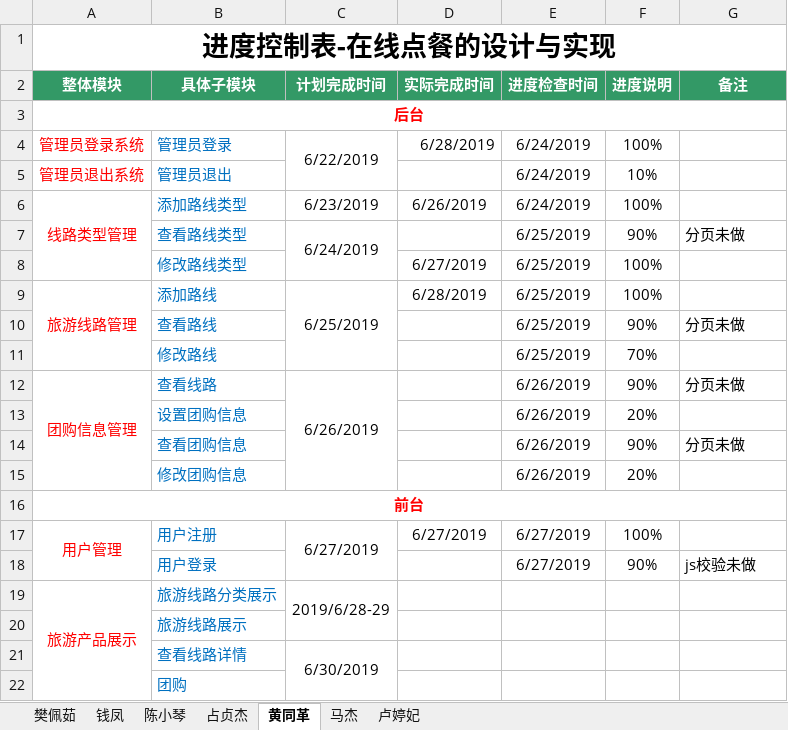
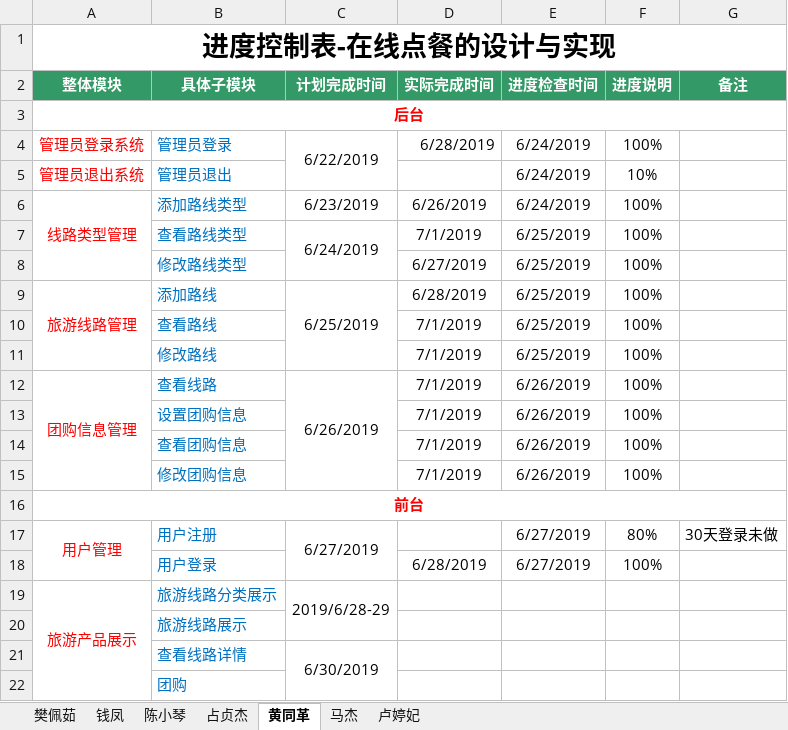
Before and after one commit to hgkj-rj-02/hgkj_02, an Excel workbook: 樊佩茹/项目进度控制表-樊佩茹 .xlsx, sheet 黄同革, drawn as a sheet; only a part is shown; values as stored, in another font and other column widths than the file's, no borders; the diff names each change by its address in the sheet, - before the commit and + after, or states it on an @@ line.

Commit message:
htg

```diff
--- a/樊佩茹/项目进度控制表-樊佩茹 .xlsx (sheet 黄同革)
+++ b/樊佩茹/项目进度控制表-樊佩茹 .xlsx (sheet 黄同革)
-D7 (实际完成时间): (empty)
+D7 (实际完成时间): 7/1/2019
-F7 (进度说明): 90%
+F7 (进度说明): 100%
-G7 (备注): 分页未做
+G7 (备注): (empty)
-D10:D15 (实际完成时间): (empty)
+D10:D15 (实际完成时间): 7/1/2019
-F10 (进度说明): 90%
+F10 (进度说明): 100%
-G10 (备注): 分页未做
+G10 (备注): (empty)
-F11 (进度说明): 70%
+F11 (进度说明): 100%
-F12 (进度说明): 90%
+F12 (进度说明): 100%
-G12 (备注): 分页未做
+G12 (备注): (empty)
-F13 (进度说明): 20%
+F13 (进度说明): 100%
-F14 (进度说明): 90%
+F14 (进度说明): 100%
-G14 (备注): 分页未做
+G14 (备注): (empty)
-F15 (进度说明): 20%
+F15 (进度说明): 100%
-D17 (实际完成时间): 6/27/2019
+D17 (实际完成时间): (empty)
-F17 (进度说明): 100%
+F17 (进度说明): 80%
-G17 (备注): (empty)
+G17 (备注): 30天登录未做
-D18 (实际完成时间): (empty)
+D18 (实际完成时间): 6/28/2019
-F18 (进度说明): 90%
+F18 (进度说明): 100%
-G18 (备注): js校验未做
+G18 (备注): (empty)
```
